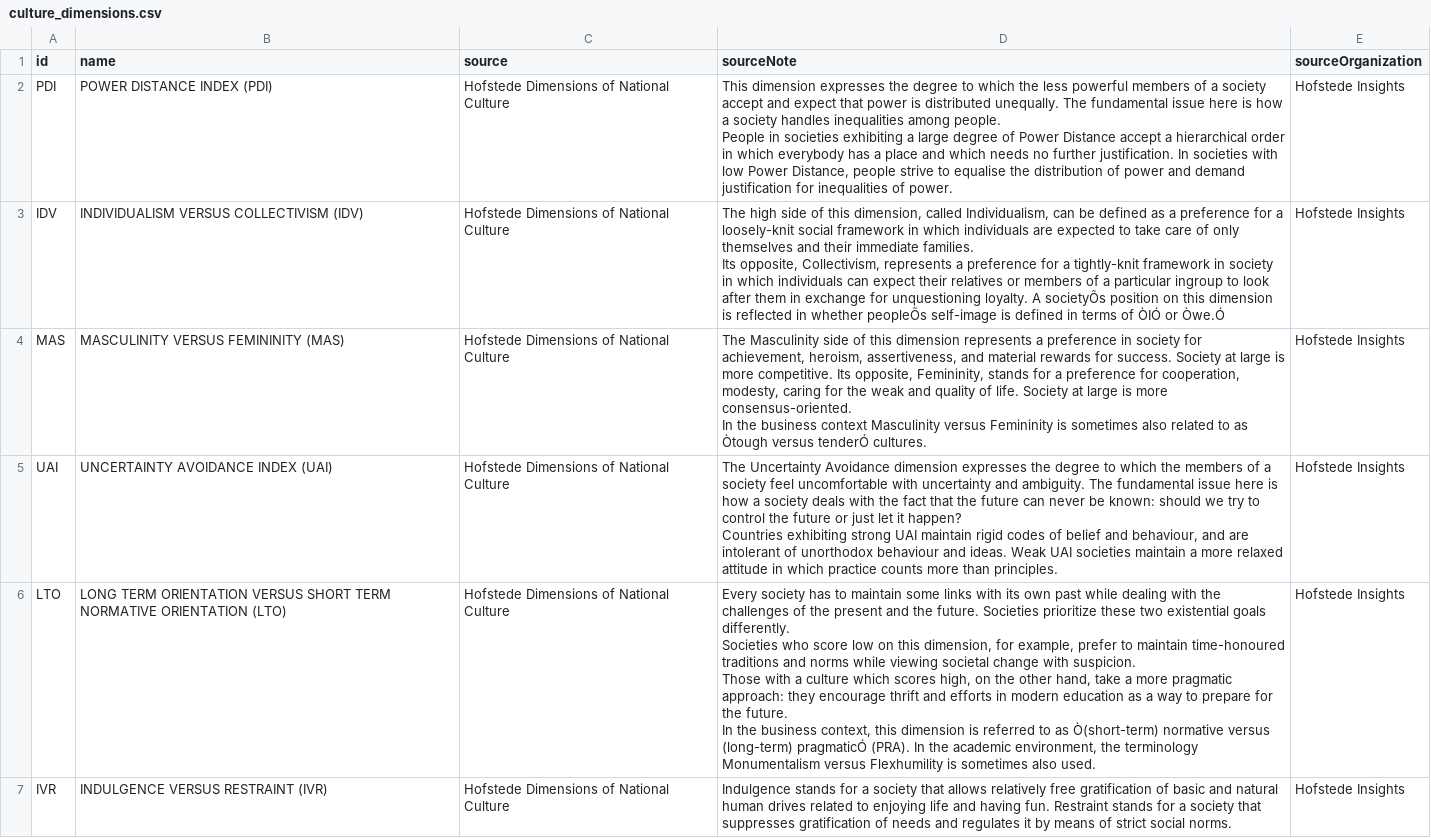
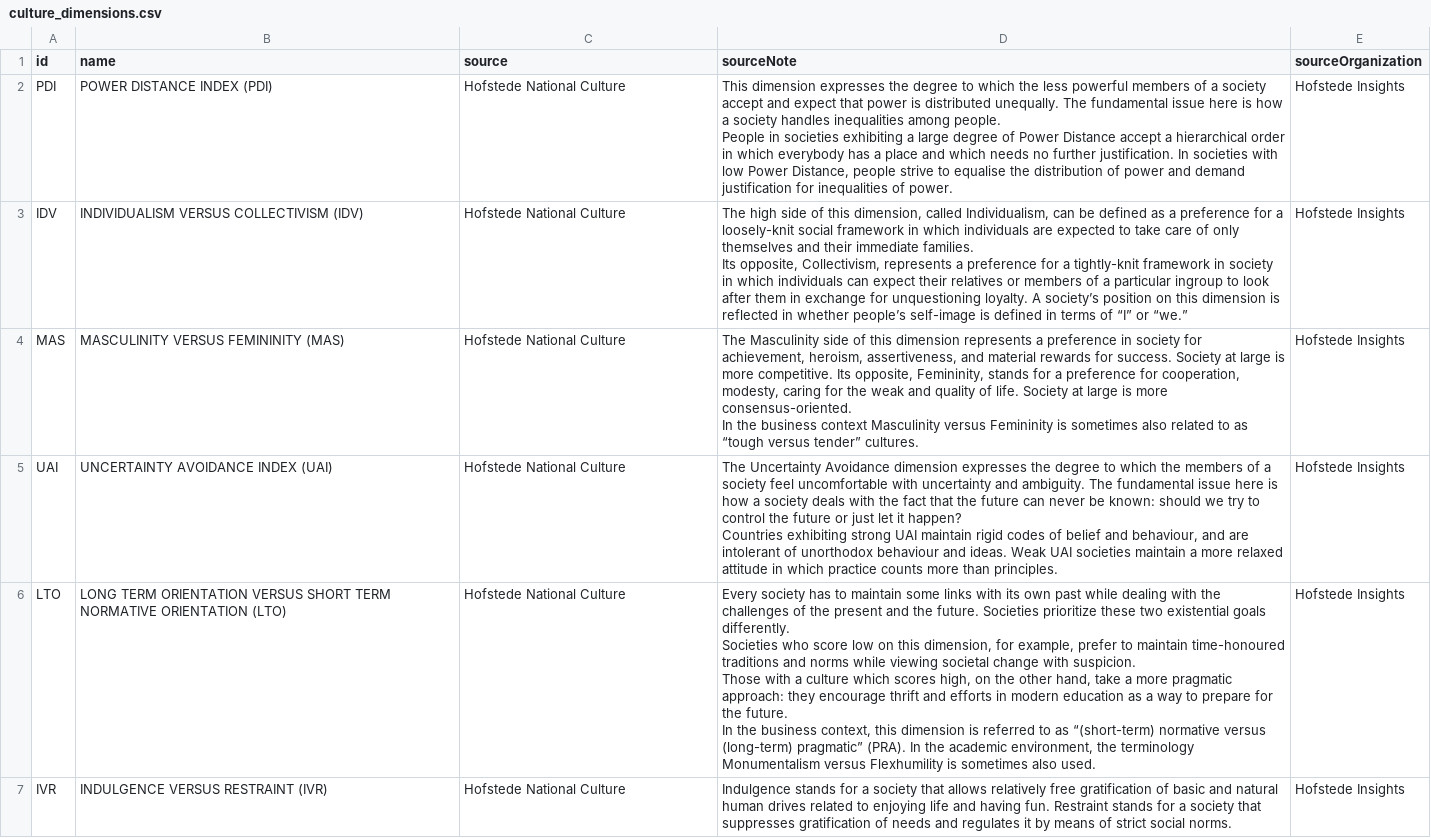
Before and after one commit to wcj365/data, a CSV file: culture_dimensions.csv, drawn as a sheet; the diff names each change by its address in the sheet, - before the commit and + after, or states it on an @@ line.

Commit message:
Update culture_dimensions.csv

```diff
--- a/culture_dimensions.csv
+++ b/culture_dimensions.csv
-C2:C7 (source): Hofstede Dimensions of National Culture
+C2:C7 (source): Hofstede National Culture
-D3 (sourceNote): …loyalty. A societyÕs position on this dimension is reflected in whether peopleÕs self-image is defined in terms of ÒIÓ or Òwe.Ó
+D3 (sourceNote): …loyalty. A society’s position on this dimension is reflected in whether people’s self-image is defined in terms of “I” or “we.”
-D4 (sourceNote): …to as Òtough versus tenderÓ cultures.
+D4 (sourceNote): …to as “tough versus tender” cultures.
-D6 (sourceNote): …to as Ò(short-term) normative versus (long-term) pragmaticÓ (PRA). In…
+D6 (sourceNote): …to as “(short-term) normative versus (long-term) pragmatic” (PRA). In…
```
